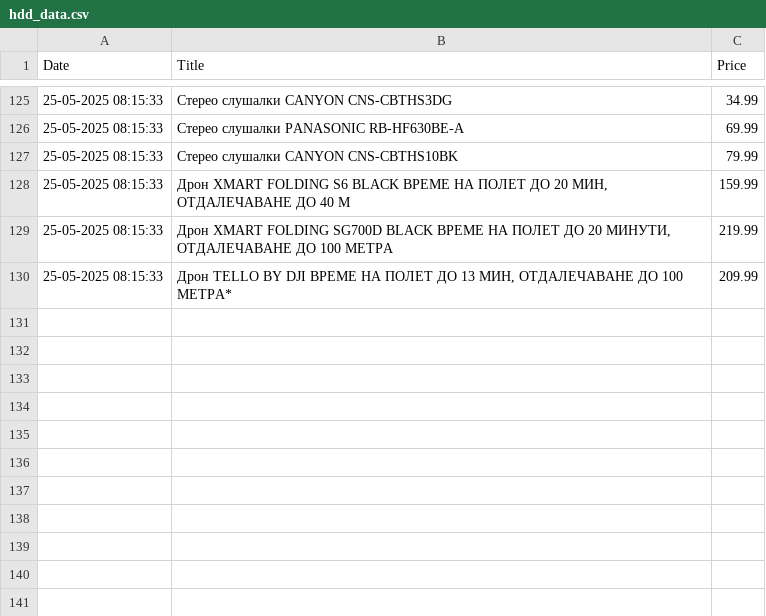
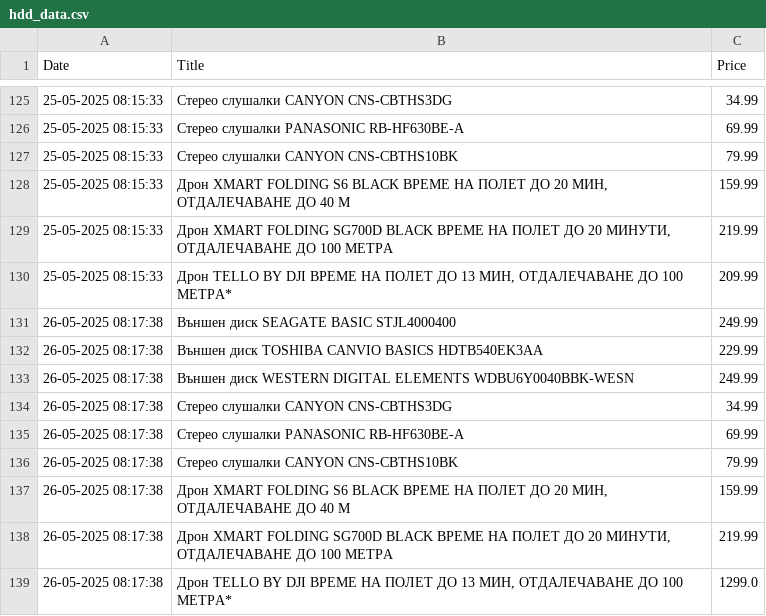
Before and after one commit to vislupus/price-tracker, a CSV file: data/hdd_data.csv, drawn as a sheet; only a part is shown, gaps mark what is left out.

```diff
--- a/data/hdd_data.csv
+++ b/data/hdd_data.csv
@@ -130 +130,10 @@ Date;Title;Price
 25-05-2025 08:15:33;Дрон TELLO BY DJI  ВРЕМЕ НА ПОЛЕТ ДО 13 МИН, ОТДАЛЕЧАВАНЕ ДО 100 МЕТРА*;209.99
+26-05-2025 08:17:38;Външен диск SEAGATE BASIC STJL4000400;249.99
+26-05-2025 08:17:38;Външен диск TOSHIBA CANVIO BASICS HDTB540EK3AA;229.99
+26-05-2025 08:17:38;Външен диск WESTERN DIGITAL ELEMENTS WDBU6Y0040BBK-WESN;249.99
+26-05-2025 08:17:38;Стерео слушалки CANYON CNS-CBTHS3DG;34.99
+26-05-2025 08:17:38;Стерео слушалки PANASONIC RB-HF630BE-A;69.99
+26-05-2025 08:17:38;Стерео слушалки CANYON CNS-CBTHS10BK;79.99
+26-05-2025 08:17:38;Дрон XMART FOLDING S6 BLACK  ВРЕМЕ НА ПОЛЕТ ДО 20 МИН, ОТДАЛЕЧАВАНЕ ДО 40 М;159.99
+26-05-2025 08:17:38;Дрон XMART FOLDING SG700D BLACK  ВРЕМЕ НА ПОЛЕТ ДО 20 МИНУТИ, ОТДАЛЕЧАВАНЕ ДО 100 МЕТРА;219.99
+26-05-2025 08:17:38;Дрон TELLO BY DJI  ВРЕМЕ НА ПОЛЕТ ДО 13 МИН, ОТДАЛЕЧАВАНЕ ДО 100 МЕТРА*;1299.0
```
